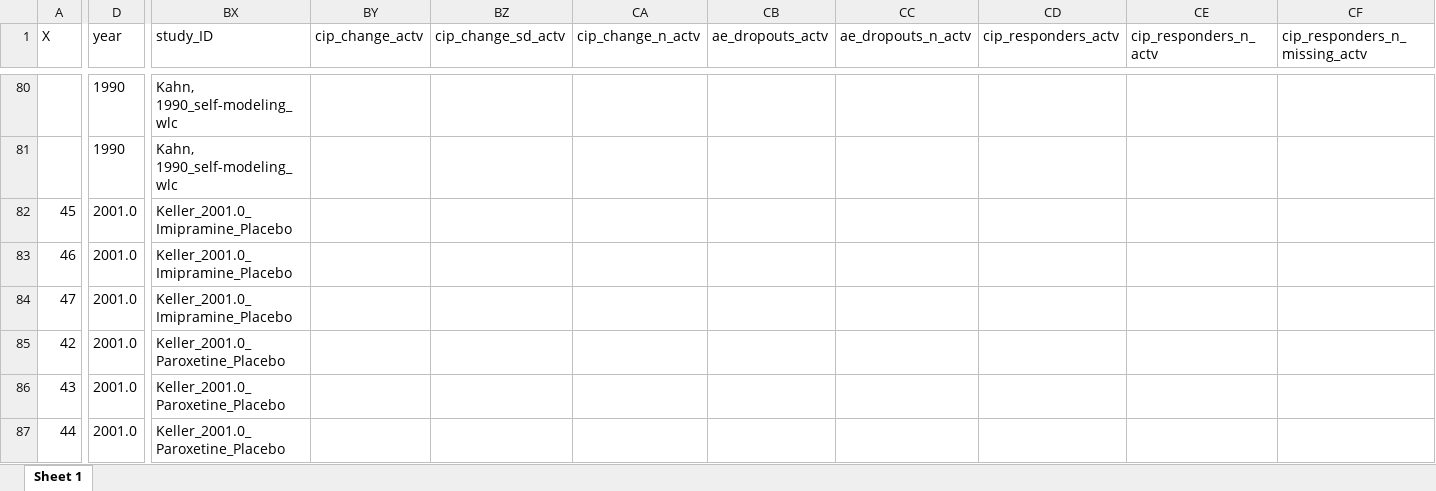
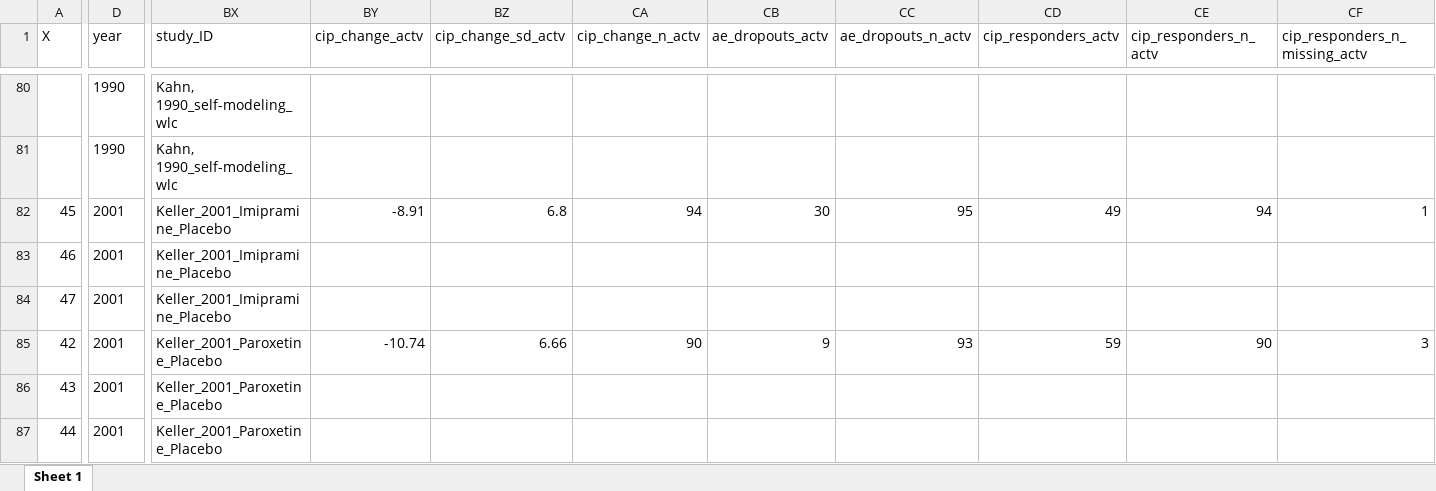
Before and after one commit to transatlantic-comppsych/apples_oranges, an Excel workbook: df_appl_v_orange.xlsx, sheet Sheet 1, drawn as a sheet; only a part is shown, gaps mark what is left out; values as stored, in another font and other column widths than the file's, no borders; the diff covers the shown part only; the diff names each change by its address in the sheet, - before the commit and + after, or states it on an @@ line.

```diff
--- a/df_appl_v_orange.xlsx (sheet Sheet 1)
+++ b/df_appl_v_orange.xlsx (sheet Sheet 1)
-D82:D87 (year): 2001.0
+D82:D87 (year): 2001
-BX82:BX84 (study_ID): Keller_2001.0_Imipramine_Placebo
+BX82:BX84 (study_ID): Keller_2001_Imipramine_Placebo
-BY82 (cip_change_actv): (empty)
+BY82 (cip_change_actv): -8.91
-BZ82 (cip_change_sd_actv): (empty)
+BZ82 (cip_change_sd_actv): 6.8
-CA82 (cip_change_n_actv): (empty)
+CA82 (cip_change_n_actv): 94
-CB82 (ae_dropouts_actv): (empty)
+CB82 (ae_dropouts_actv): 30
-CC82 (ae_dropouts_n_actv): (empty)
+CC82 (ae_dropouts_n_actv): 95
-CD82 (cip_responders_actv): (empty)
+CD82 (cip_responders_actv): 49
-CE82 (cip_responders_n_actv): (empty)
+CE82 (cip_responders_n_actv): 94
-CF82 (cip_responders_n_missing_actv): (empty)
+CF82 (cip_responders_n_missing_actv): 1
-BX85:BX87 (study_ID): Keller_2001.0_Paroxetine_Placebo
+BX85:BX87 (study_ID): Keller_2001_Paroxetine_Placebo
-BY85 (cip_change_actv): (empty)
+BY85 (cip_change_actv): -10.74
-BZ85 (cip_change_sd_actv): (empty)
+BZ85 (cip_change_sd_actv): 6.66
-CA85 (cip_change_n_actv): (empty)
+CA85 (cip_change_n_actv): 90
-CB85 (ae_dropouts_actv): (empty)
+CB85 (ae_dropouts_actv): 9
-CC85 (ae_dropouts_n_actv): (empty)
+CC85 (ae_dropouts_n_actv): 93
-CD85 (cip_responders_actv): (empty)
+CD85 (cip_responders_actv): 59
-CE85 (cip_responders_n_actv): (empty)
+CE85 (cip_responders_n_actv): 90
-CF85 (cip_responders_n_missing_actv): (empty)
+CF85 (cip_responders_n_missing_actv): 3
```
Also changed, not shown: 622 edited cells elsewhere in this sheet, columns_with_missing_values.xlsx, new_columns_with_missing_values.xlsx, 5 other files.
